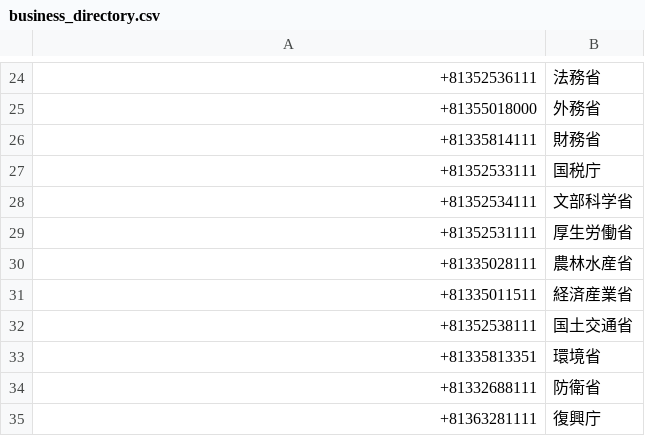
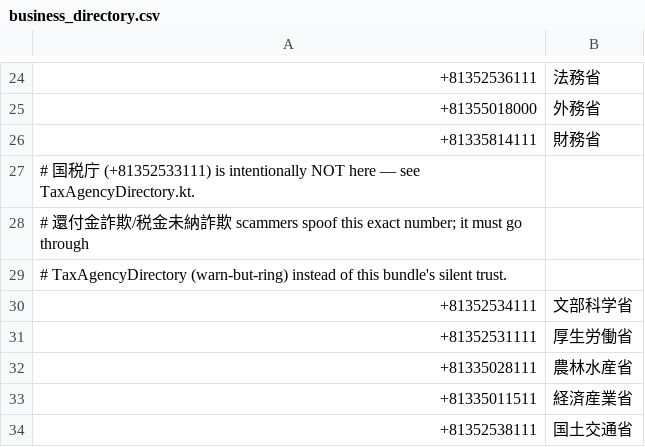
Before and after one commit to shizukutanaka/Orange, a CSV file: app/src/main/assets/business_directory.csv, drawn as a sheet; only a part is shown, gaps mark what is left out; the shorter side is filled out with more unchanged rows; removed rows and columns are numbered as before the commit, all else as after; the diff names each change by its address in the sheet, - before the commit and + after, or states it on an @@ line.

```diff
--- a/app/src/main/assets/business_directory.csv
+++ b/app/src/main/assets/business_directory.csv
-row 27: +81352533111 | 国税庁
+row 27: # 国税庁 (+81352533111) is intentionally NOT here — see TaxAgencyDirectory.kt.
+row 28: # 還付金詐欺/税金未納詐欺 scammers spoof this exact number; it must go through
+row 29: # TaxAgencyDirectory (warn-but-ring) instead of this bundle's silent trust.
```
Also changed, not shown: 8 other files.
